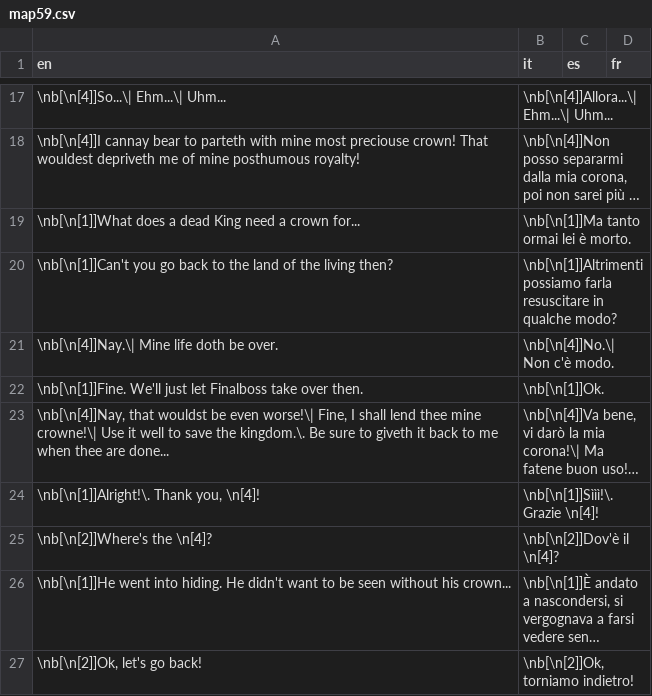
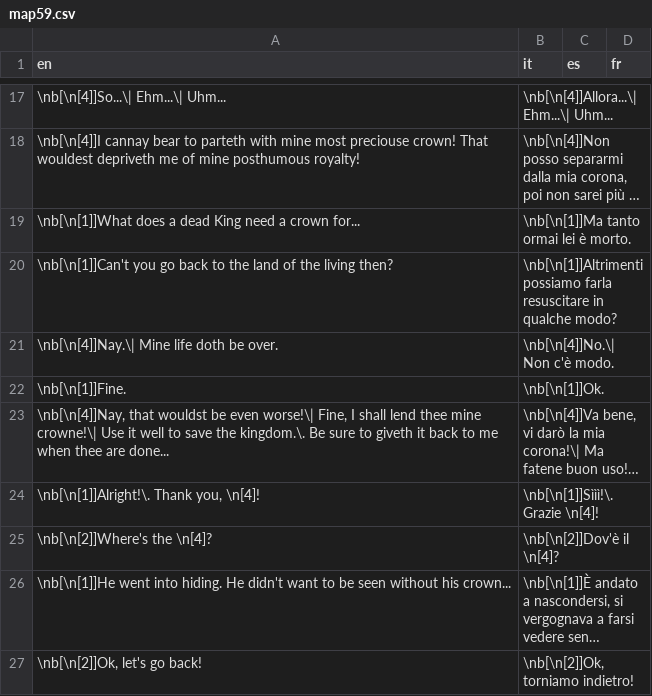
Before and after one commit to stesproject/Locale-oh2, a CSV file: map59.csv, drawn as a sheet; only a part is shown, gaps mark what is left out; long unchanged cells end in …; the diff names each change by its address in the sheet, - before the commit and + after, or states it on an @@ line.

Commit message:
fix

```diff
--- a/map59.csv
+++ b/map59.csv
-A22 (en): \nb[\n[1]]Fine. We'll just let Finalboss take over then.
+A22 (en): \nb[\n[1]]Fine.
```
